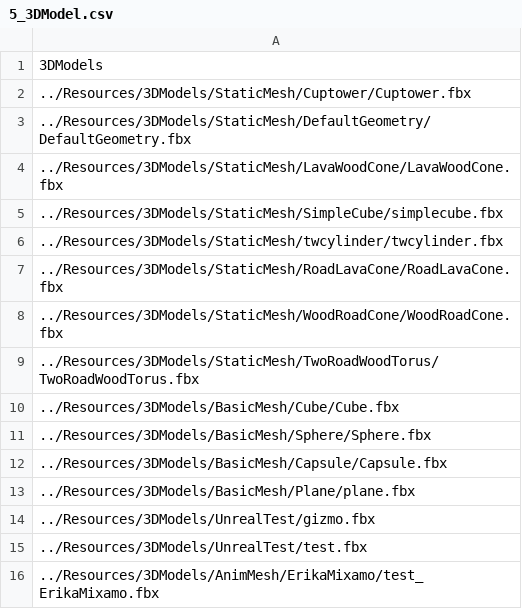
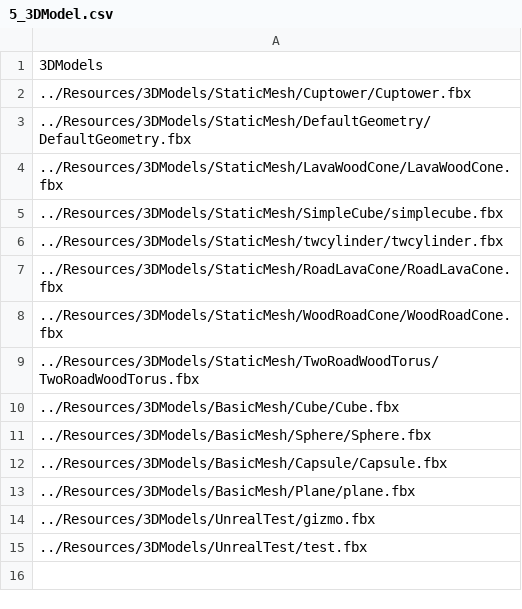
Before and after one commit to ParagonGA4th/GAFinalProject, a CSV file: ParagonEngine/ResourceList/5_3DModel.csv, drawn as a sheet.

```diff
--- a/ParagonEngine/ResourceList/5_3DModel.csv
+++ b/ParagonEngine/ResourceList/5_3DModel.csv
@@ -15,2 +15 @@
 ../Resources/3DModels/UnrealTest/test.fbx
-../Resources/3DModels/AnimMesh/ErikaMixamo/test_ErikaMixamo.fbx
```
Also changed, not shown: 11 other files.
